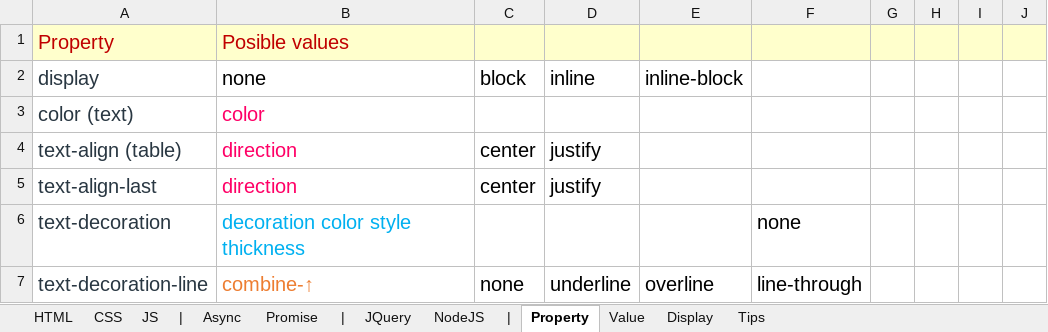
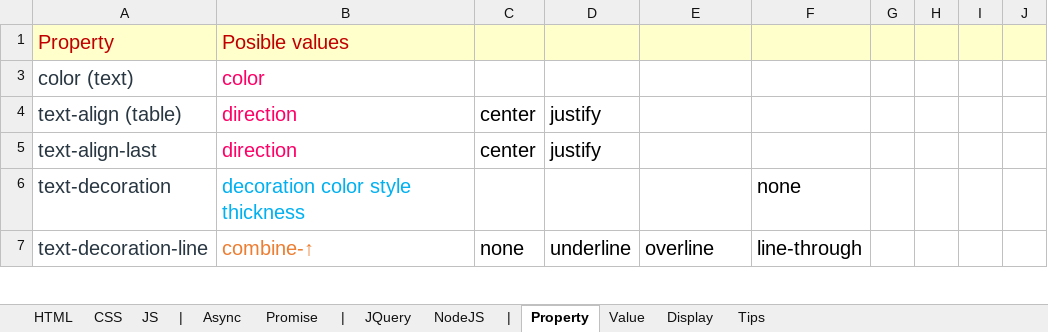
Before and after one commit to DoriTran/MyDocument, an Excel workbook: .WebFE.xlsx, sheet Property, drawn as a sheet; only a part is shown; values as stored, in another font and other column widths than the file's, no borders; the diff covers the shown part only; the diff names each change by its address in the sheet, - before the commit and + after, or states it on an @@ line.

```diff
--- a/.WebFE.xlsx (sheet Property)
+++ b/.WebFE.xlsx (sheet Property)
@@ row 2 hidden: display | none | block | inline | inline-block @@
```
Also changed, not shown: 41 hidden or unhidden rows elsewhere in this sheet, Angular.xlsx.
